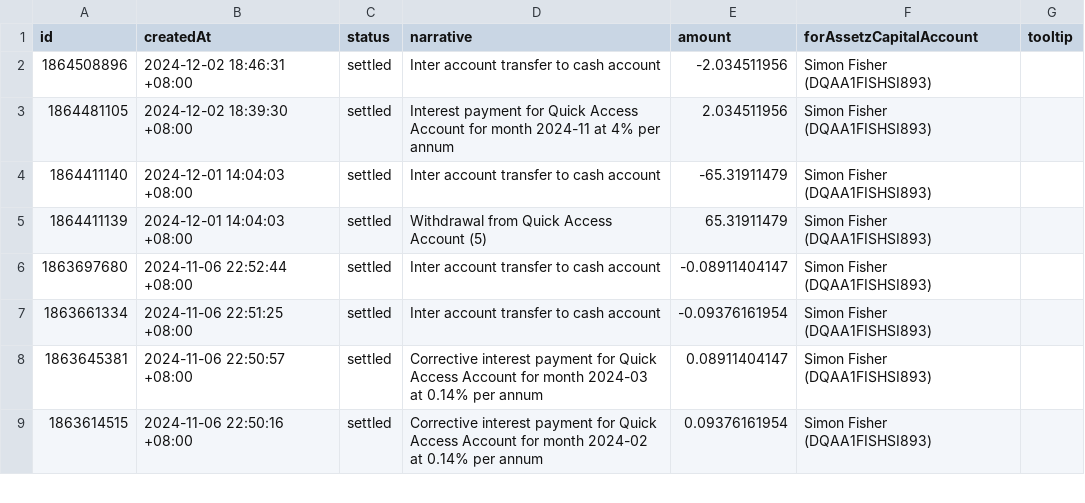
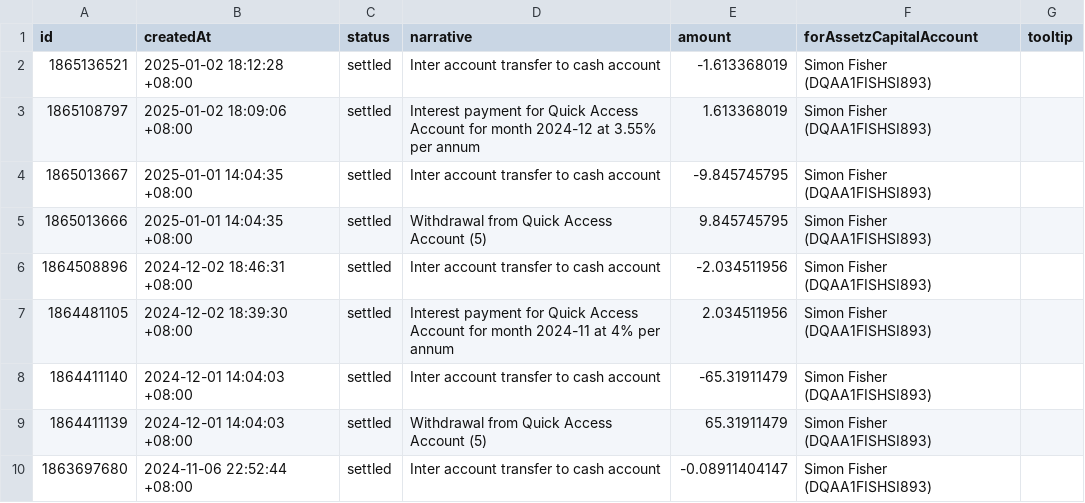
Before and after one commit to sijfish/p2panalytics, a CSV file: data/assetz_capital_trx.csv, drawn as a sheet; only a part is shown; the shorter side is filled out with more unchanged rows.

```diff
--- a/data/assetz_capital_trx.csv
+++ b/data/assetz_capital_trx.csv
@@ -1,2 +1,6 @@
 id,createdAt,status,narrative,amount,forAssetzCapitalAccount,tooltip
+1865136521,2025-01-02 18:12:28 +08:00,settled,Inter account transfer to cash account,-1.613368019,Simon Fisher (DQAA1FISHSI893),
+1865108797,2025-01-02 18:09:06 +08:00,settled,Interest payment for Quick Access Account for month 2024-12 at 3.55% per annum,1.613368019,Simon Fisher (DQAA1FISHSI893),
+1865013667,2025-01-01 14:04:35 +08:00,settled,Inter account transfer to cash account,-9.845745795,Simon Fisher (DQAA1FISHSI893),
+1865013666,2025-01-01 14:04:35 +08:00,settled,Withdrawal from Quick Access Account (5),9.845745795,Simon Fisher (DQAA1FISHSI893),
 1864508896,2024-12-02 18:46:31 +08:00,settled,Inter account transfer to cash account,-2.034511956,Simon Fisher (DQAA1FISHSI893),
```
Also changed, not shown: data/concatenated.csv, data/crowdproperty_history.csv, 12 other files.
